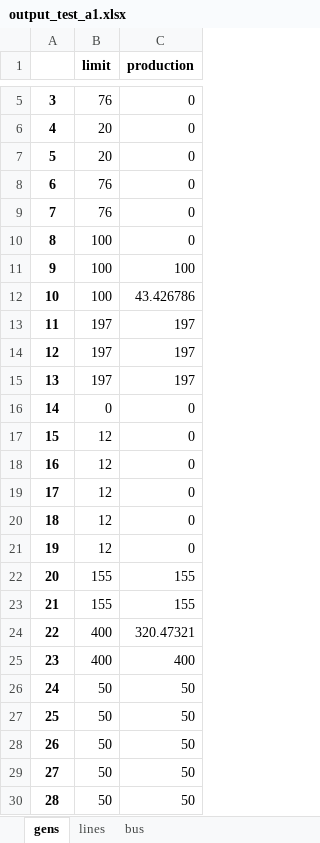
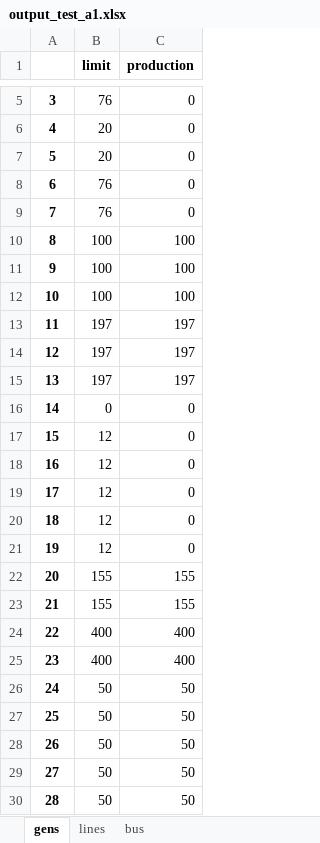
Before and after one commit to NMSU-POWER/pyComms, an Excel workbook: conejo/one_fictitious/output_test_a1.xlsx, sheet gens, drawn as a sheet; only a part is shown, gaps mark what is left out; values as stored, in another font and other column widths than the file's, no borders; the diff names each change by its address in the sheet, - before the commit and + after, or states it on an @@ line.

```diff
--- a/conejo/one_fictitious/output_test_a1.xlsx (sheet gens)
+++ b/conejo/one_fictitious/output_test_a1.xlsx (sheet gens)
-C10 (production): 0
+C10 (production): 100
-C12 (production): 43.426786
+C12 (production): 100
-C24 (production): 320.47321
+C24 (production): 400
```
Also changed, not shown: sheet lines, sheet bus, conejo/formatted_data.xlsx, conejo/formatted_data_linemod.xlsx, 13 other files.
